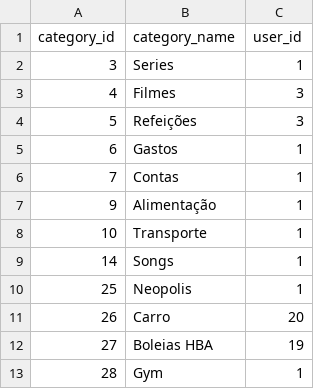
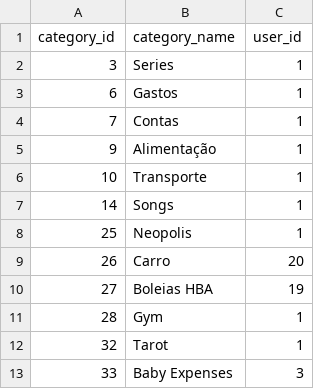
Before and after one commit to tiagoalmeida25/TrackerApp, a CSV file: Ficheiros/tiagoal1_tracker_app.csv/tiagoal1_tracker_app_table_Category.csv, drawn as a sheet; removed rows and columns are numbered as before the commit, all else as after; the diff names each change by its address in the sheet, - before the commit and + after, or states it on an @@ line.

```diff
--- a/Ficheiros/tiagoal1_tracker_app.csv/tiagoal1_tracker_app_table_Category.csv
+++ b/Ficheiros/tiagoal1_tracker_app.csv/tiagoal1_tracker_app_table_Category.csv
-row 3: 4 | Filmes | 3
-row 4: 5 | Refeições | 3
+row 12: 32 | Tarot | 1
+row 13: 33 | Baby Expenses | 3
```
Also changed, not shown: Ficheiros/tiagoal1_tracker_app.csv/tiagoal1_tracker_app_table_Type.csv, Ficheiros/tiagoal1_tracker_app.csv/tiagoal1_tracker_app_table_UserCategory.csv, 14 other files.
